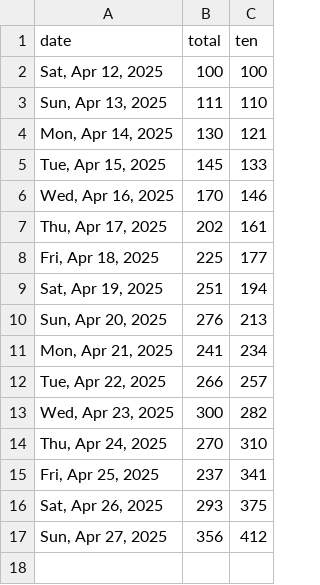
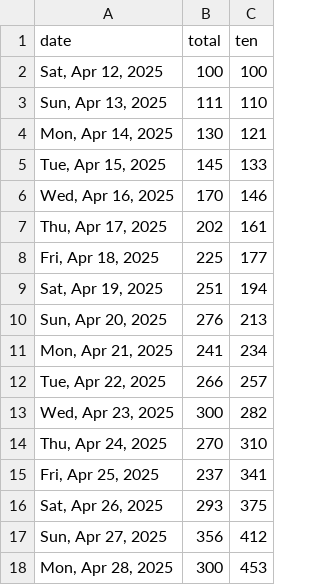
Before and after one commit to quantegytrading/quantegy.io, a CSV file: public/sportsballs25.csv, drawn as a sheet.

Commit message:
Update sportsballs25.csv

```diff
--- a/public/sportsballs25.csv
+++ b/public/sportsballs25.csv
@@ -17 +17,2 @@ date,total,ten
 "Sun, Apr 27, 2025",356,412
+"Mon, Apr 28, 2025",300,453
```
